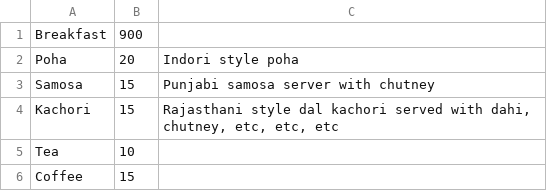
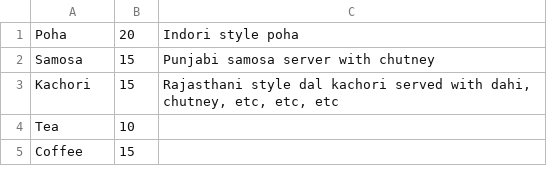
Before and after one commit to kumarkeshav/onscreenmenu, a CSV file: menu.csv, drawn as a sheet; only a part is shown.

```diff
--- a/menu.csv
+++ b/menu.csv
@@ -1,2 +1 @@
-Breakfast,900,
 Poha,20,Indori style poha
```
Also changed, not shown: 1 other file.
